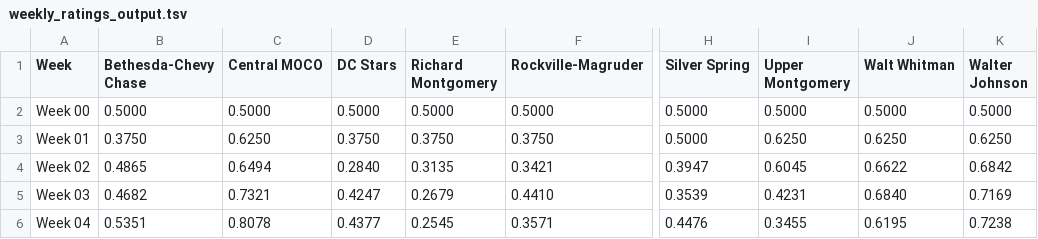
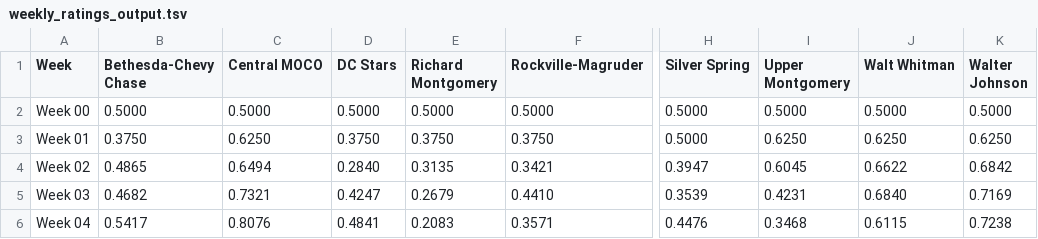
Before and after one commit to MHC-Ranking/mhc-ranking.github.io, a TSV file: weekly_ratings_output.tsv, drawn as a sheet; only a part is shown, gaps mark what is left out; the diff names each change by its address in the sheet, - before the commit and + after, or states it on an @@ line.

```diff
--- a/weekly_ratings_output.tsv
+++ b/weekly_ratings_output.tsv
-B6 (Bethesda-Chevy Chase): 0.5351
+B6 (Bethesda-Chevy Chase): 0.5417
-C6 (Central MOCO): 0.8078
+C6 (Central MOCO): 0.8076
-D6 (DC Stars): 0.4377
+D6 (DC Stars): 0.4841
-E6 (Richard Montgomery): 0.2545
+E6 (Richard Montgomery): 0.2083
-I6 (Upper Montgomery): 0.3455
+I6 (Upper Montgomery): 0.3468
-J6 (Walt Whitman): 0.6195
+J6 (Walt Whitman): 0.6115
```
Also changed, not shown: colley_matrix_output.tsv, rankings_output.tsv, 3 other files.
